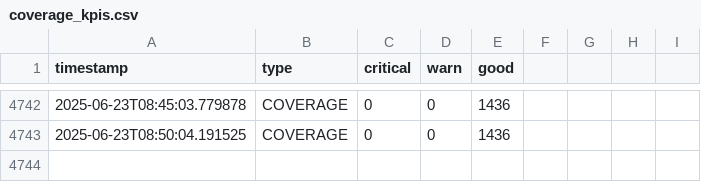
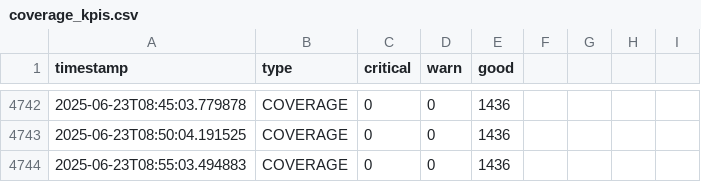
Before and after one commit to lesferrell/Reports, a CSV file: coverage_kpis.csv, drawn as a sheet; only a part is shown, gaps mark what is left out.

```diff
--- a/coverage_kpis.csv
+++ b/coverage_kpis.csv
@@ -4743 +4743,2 @@ timestamp,type,critical,warn,good
 2025-06-23T08:50:04.191525,COVERAGE,0,0,1436
+2025-06-23T08:55:03.494883,COVERAGE,0,0,1436
```
Also changed, not shown: adjacent_ch_interf_kpis.csv, co_channel_kpis.csv, 4 other files.
